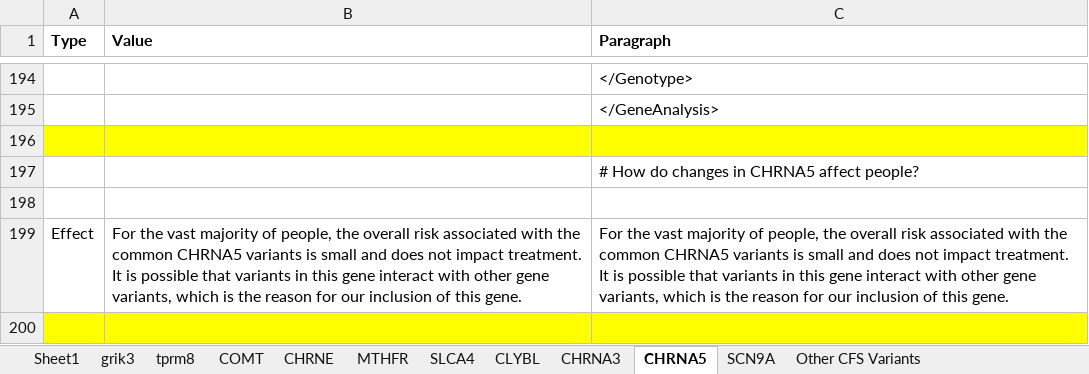
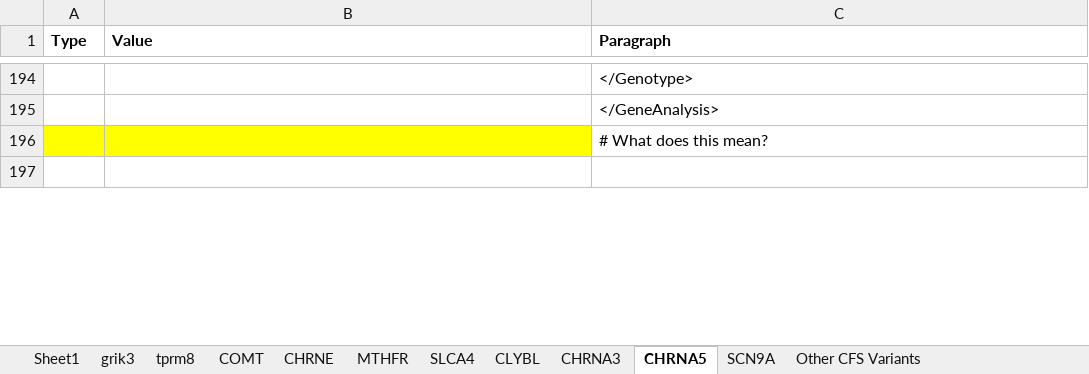
Before and after one commit to precisely/gene-panel-curation, an Excel workbook: doc/hupf/Gene Frequency 4-24 (version 1).xlsb.xlsx, sheet CHRNA5, drawn as a sheet; only a part is shown, gaps mark what is left out; the shorter side is filled out with more unchanged rows; values as stored, in another font and other column widths than the file's, no borders; removed rows and columns are numbered as before the commit, all else as after; the diff covers the shown part only; the diff names each change by its address in the sheet, - before the commit and + after, or states it on an @@ line.

Commit message:
Add files via upload

```diff
--- a/doc/hupf/Gene Frequency 4-24 (version 1).xlsb.xlsx (sheet CHRNA5)
+++ b/doc/hupf/Gene Frequency 4-24 (version 1).xlsb.xlsx (sheet CHRNA5)
-row 196: (empty)
-A196:B196 fill: none
+A196:B196 fill: #FFFF00
-C196 (Paragraph): # How do changes in CHRNA5 affect people?
+C196 (Paragraph): # What does this mean?
-row 198: (empty)
-row 199: Effect | For the vast majority of people, the overall risk associated with the common CHRNA5 variants is small and does not impact treatment. It is possible that variants in this gene interact with other gene variants, which is the reason for our inclusion of this gene. | For the vast majority of people, the overall risk associated with the common CHRNA5 variants is small and does not impact treatment. It is possible that variants in this gene interact with other gene variants, which is the reason for our inclusion of this gene.
-row 200: (empty)
```
Also changed, not shown: 90 added rows, 36 removed rows, 7 edited cells and cell formats elsewhere in this sheet, sheet SLCA4, sheet CHRNA3, sheet SCN9A, sheet MTHFR, sheet CLYBL, formulas that keep their value.
